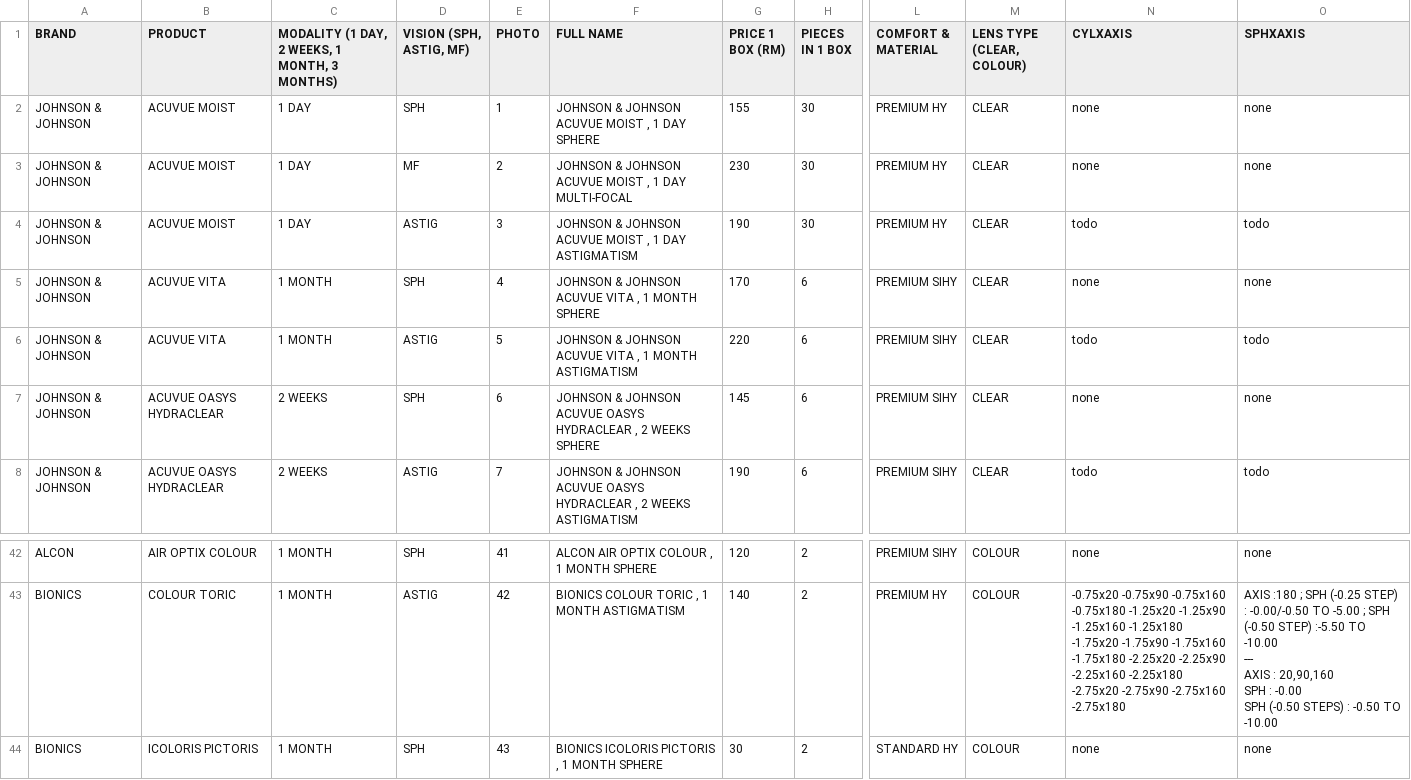
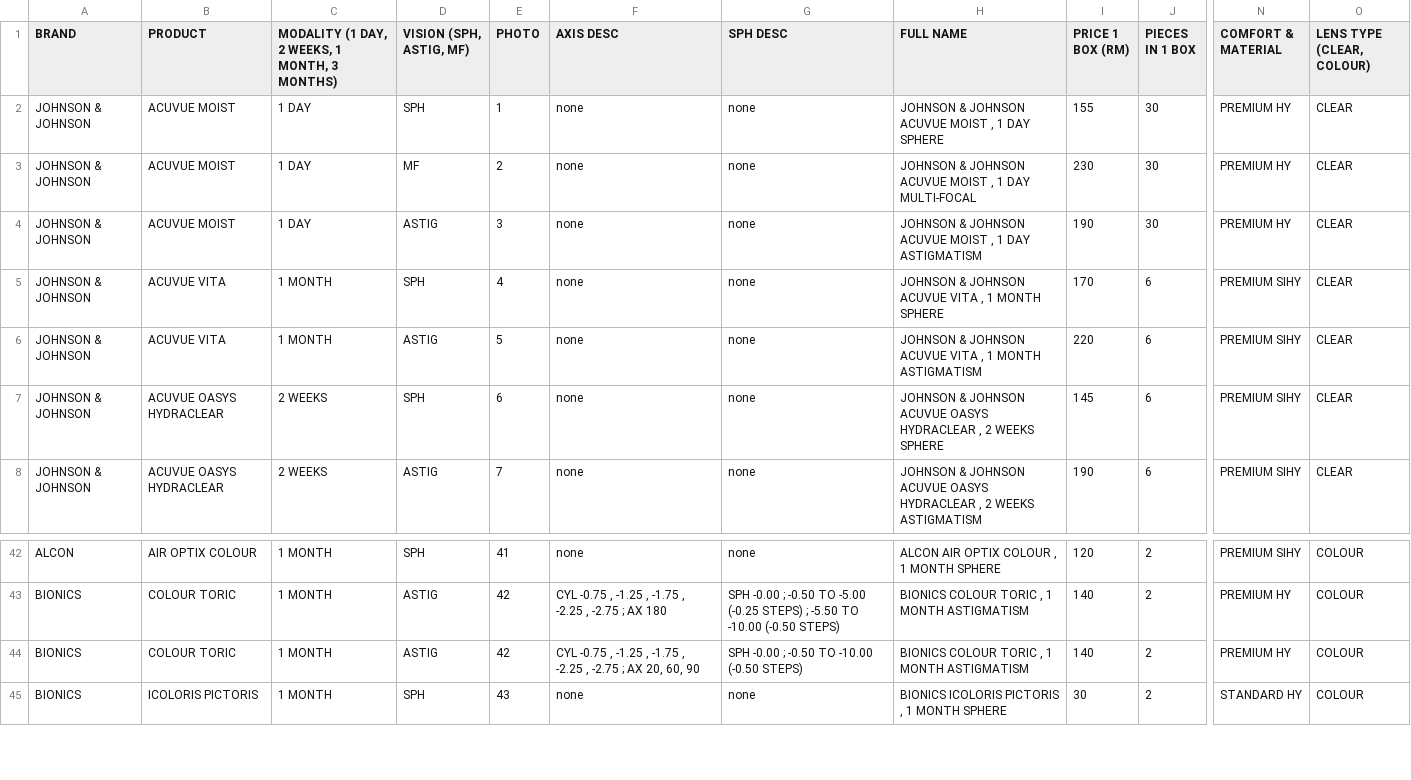
Before and after one commit to kiaraoptometrypx/CL-SELECTOR, a CSV file: CL DATABASE.csv, drawn as a sheet; only a part is shown, gaps mark what is left out; removed rows and columns are numbered as before the commit, all else as after; rows hold the shown columns only; ↵ is a line break in a cell; the diff names each change by its address in the sheet, - before the commit and + after, or states it on an @@ line.

Commit message:
Update CL DATABASE.csv

```diff
--- a/CL DATABASE.csv
+++ b/CL DATABASE.csv
+column F (AXIS DESC), rows 2-8: all none; rows 42-43: none | CYL -0.75 , -1.25 , -1.75 , -2.25 , -2.75 ; AX 180; row 45: none
+column G (SPH DESC), rows 2-8: all none; rows 42-43: none | SPH -0.00 ; -0.50 TO -5.00 (-0.25 STEPS) ; -5.50 TO -10.00 (-0.50 STEPS); row 45: none
-column N (CYLXAXIS), rows 2-8: none | none | todo | none | todo | none | todo; rows 42-44: none | -0.75x20 -0.75x90 -0.75x160 -0.75x180 -1.25x20 -1.25x90 -1.25x160 -1.25x180 -1.75x20 -1.75x90 -1.75x160 -1.75x180 -2.25x20 -2.25x90 -2.25x160 -2.25x180 -2.75x20 -2.75x90 -2.75x160 -2.75x180 | none
-column O (SPHXAXIS), rows 2-8: none | none | todo | none | todo | none | todo; rows 42-44: none | AXIS :180 ; SPH (-0.25 STEP) : -0.00/-0.50 TO -5.00 ; SPH (-0.50 STEP) :-5.50 TO -10.00 ↵ --- ↵ AXIS : 20,90,160 ↵ SPH : -0.00 ↵ SPH (-0.50 STEPS) : -0.50 TO -10.00 | none
+row 44: BIONICS | COLOUR TORIC | 1 MONTH | ASTIG | 42 | CYL -0.75 , -1.25 , -1.75 , -2.25 , -2.75 ; AX 20, 60, 90 | SPH -0.00 ; -0.50 TO -10.00 (-0.50 STEPS) | BIONICS COLOUR TORIC , 1 MONTH ASTIGMATISM | 140 | 2 | PREMIUM HY | COLOUR
```
